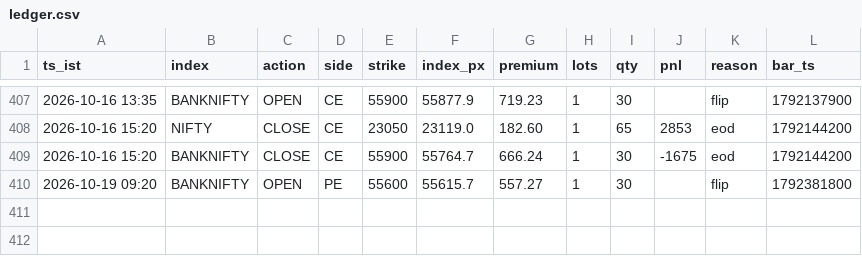
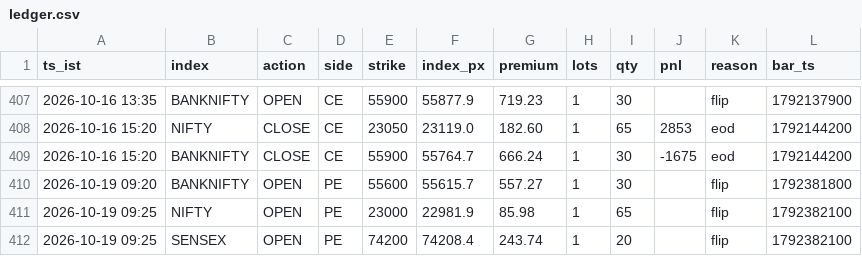
Before and after one commit to AletiAdarsh/sss-paper, a CSV file: data/live/ledger.csv, drawn as a sheet; only a part is shown, gaps mark what is left out.

```diff
--- a/data/live/ledger.csv
+++ b/data/live/ledger.csv
@@ -410 +410,3 @@ ts_ist,index,action,side,strike,index_px,premium,lots,qty,pnl,reason,bar_ts
 2026-10-19 09:20,BANKNIFTY,OPEN,PE,55600,55615.7,557.27,1,30,,flip,1792381800
+2026-10-19 09:25,NIFTY,OPEN,PE,23000,22981.9,85.98,1,65,,flip,1792382100
+2026-10-19 09:25,SENSEX,OPEN,PE,74200,74208.4,243.74,1,20,,flip,1792382100
```
Also changed, not shown: 1 other file.
